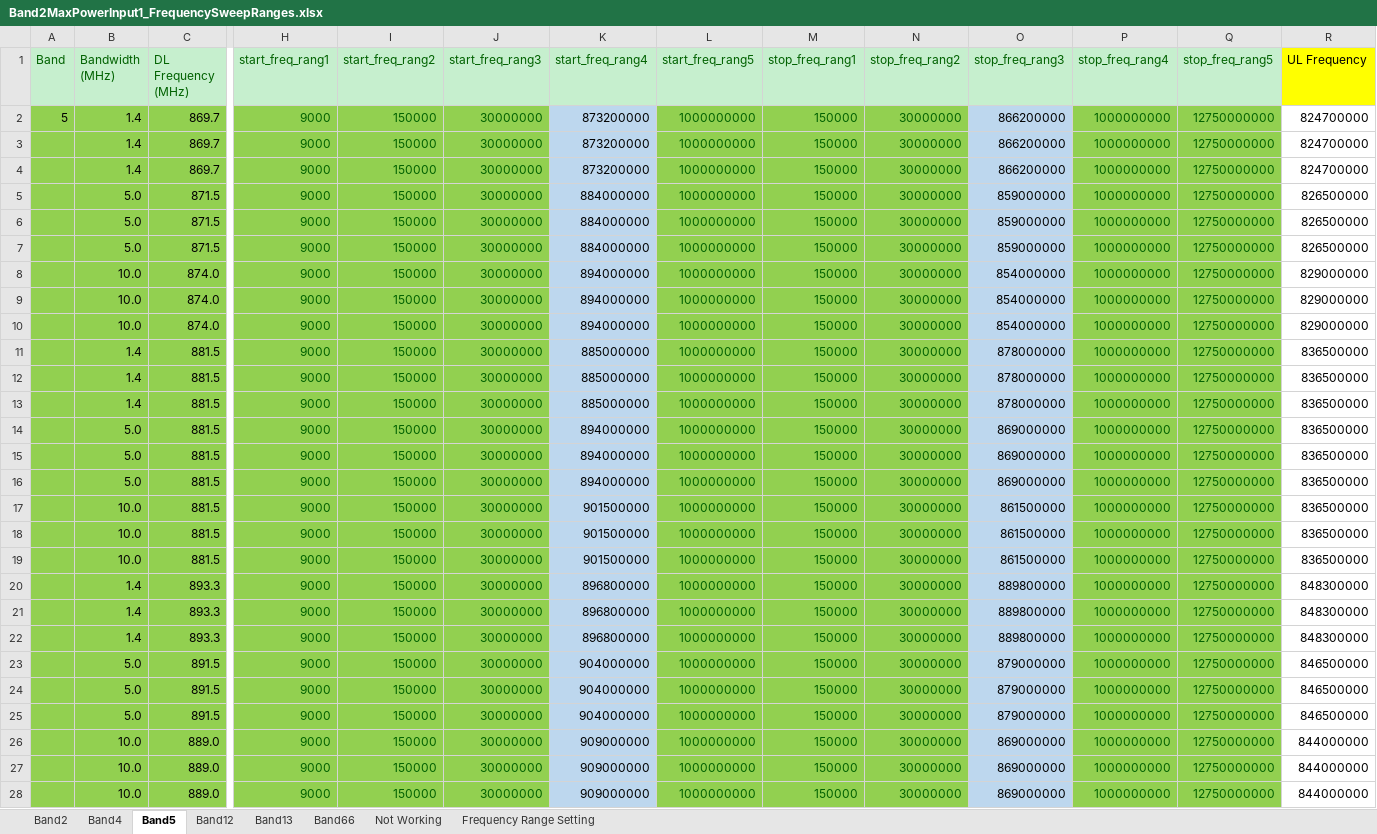
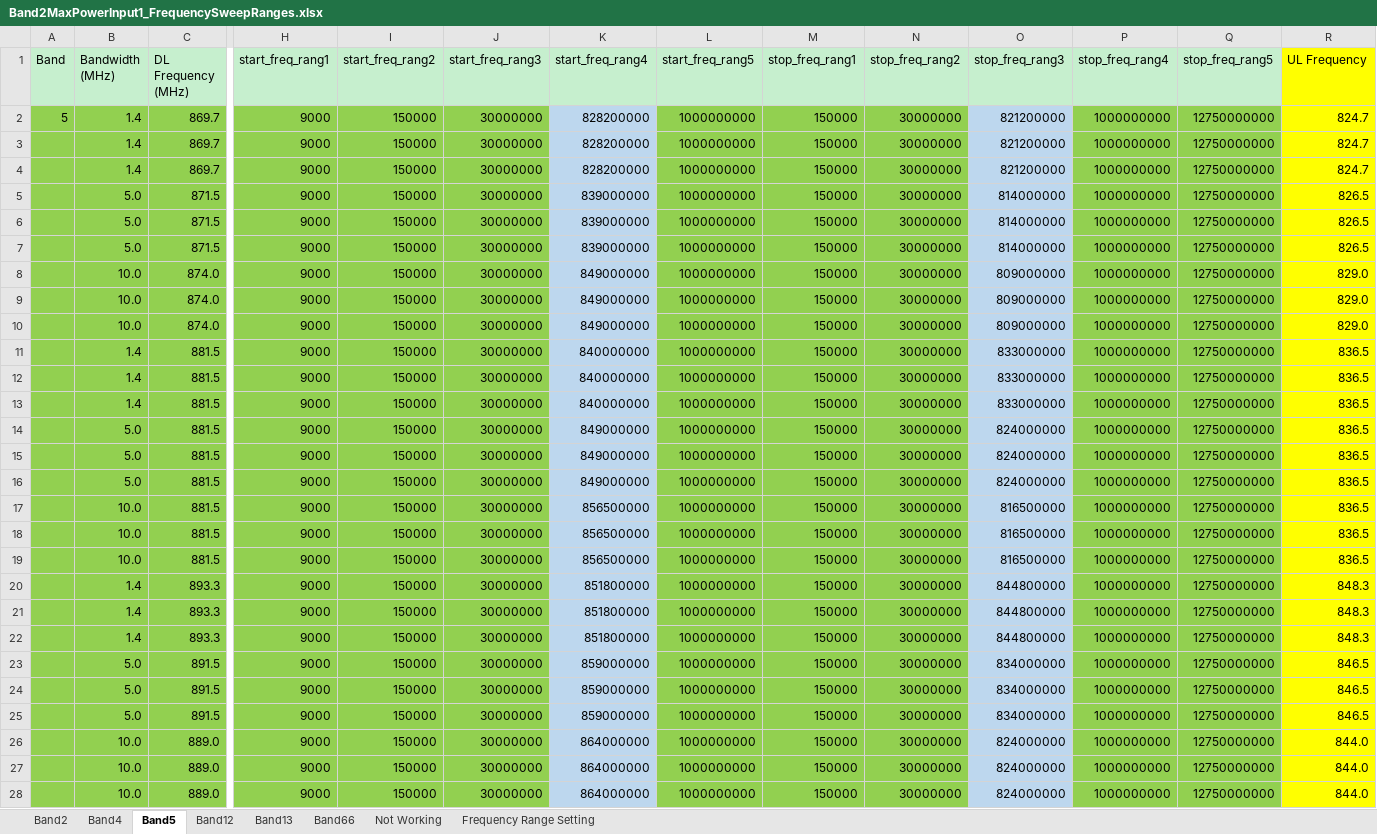
Before and after one commit to santhoshreddyfb/DVT-Wireless-HCL, an Excel workbook: Band2MaxPowerInput1_FrequencySweepRanges.xlsx, sheet Band5, drawn as a sheet; only a part is shown, gaps mark what is left out; values as stored, in another font and other column widths than the file's, no borders; the diff covers the shown part only; the diff names each change by its address in the sheet, - before the commit and + after, or states it on an @@ line.

Commit message:
modified:   Band2MaxPowerInput1_FrequencySweepRanges.xlsx

```diff
--- a/Band2MaxPowerInput1_FrequencySweepRanges.xlsx (sheet Band5)
+++ b/Band2MaxPowerInput1_FrequencySweepRanges.xlsx (sheet Band5)
-A1:Q1 text colour: #006100
+A1:Q1 text colour: black
-H2:J28 text colour: #006100
+H2:J28 text colour: black
-K2:K4 (start_freq_rang4): 873200000
+K2:K4 (start_freq_rang4): 828200000
-L2:N28 text colour: #006100
+L2:N28 text colour: black
-O2:O4 (stop_freq_rang3): 866200000
+O2:O4 (stop_freq_rang3): 821200000
-P2:Q28 text colour: #006100
+P2:Q28 text colour: black
-R2:R4 (UL Frequency): 824700000
+R2:R4 (UL Frequency): 824.7
-R2:R28 fill: none
+R2:R28 fill: #FFFF00
-K5:K7 (start_freq_rang4): 884000000
+K5:K7 (start_freq_rang4): 839000000
-O5:O7 (stop_freq_rang3): 859000000
+O5:O7 (stop_freq_rang3): 814000000
-R5:R7 (UL Frequency): 826500000
+R5:R7 (UL Frequency): 826.5
-K8:K10 (start_freq_rang4): 894000000
+K8:K10 (start_freq_rang4): 849000000
-O8:O10 (stop_freq_rang3): 854000000
+O8:O10 (stop_freq_rang3): 809000000
-R8:R10 (UL Frequency): 829000000
+R8:R10 (UL Frequency): 829.0
-K11:K13 (start_freq_rang4): 885000000
+K11:K13 (start_freq_rang4): 840000000
-O11:O13 (stop_freq_rang3): 878000000
+O11:O13 (stop_freq_rang3): 833000000
-R11:R19 (UL Frequency): 836500000
+R11:R19 (UL Frequency): 836.5
-K14:K16 (start_freq_rang4): 894000000
+K14:K16 (start_freq_rang4): 849000000
-O14:O16 (stop_freq_rang3): 869000000
+O14:O16 (stop_freq_rang3): 824000000
-K17:K19 (start_freq_rang4): 901500000
+K17:K19 (start_freq_rang4): 856500000
-O17:O19 (stop_freq_rang3): 861500000
+O17:O19 (stop_freq_rang3): 816500000
-K20:K22 (start_freq_rang4): 896800000
+K20:K22 (start_freq_rang4): 851800000
-O20:O22 (stop_freq_rang3): 889800000
+O20:O22 (stop_freq_rang3): 844800000
-R20:R22 (UL Frequency): 848300000
+R20:R22 (UL Frequency): 848.3
-K23:K25 (start_freq_rang4): 904000000
+K23:K25 (start_freq_rang4): 859000000
-O23:O25 (stop_freq_rang3): 879000000
+O23:O25 (stop_freq_rang3): 834000000
-R23:R25 (UL Frequency): 846500000
+R23:R25 (UL Frequency): 846.5
-K26:K28 (start_freq_rang4): 909000000
+K26:K28 (start_freq_rang4): 864000000
-O26:O28 (stop_freq_rang3): 869000000
+O26:O28 (stop_freq_rang3): 824000000
-R26:R28 (UL Frequency): 844000000
+R26:R28 (UL Frequency): 844.0
```
Also changed, not shown: cell formats elsewhere in this sheet, sheet Band13, sheet Band66, sheet Band12, formulas that keep their value.
